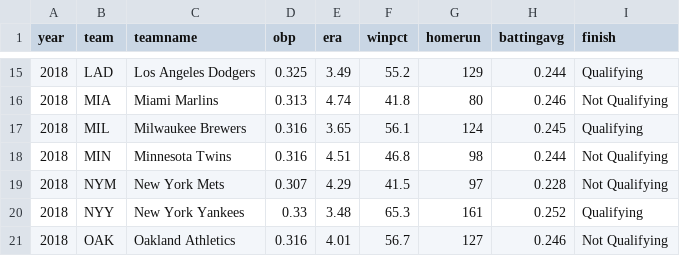
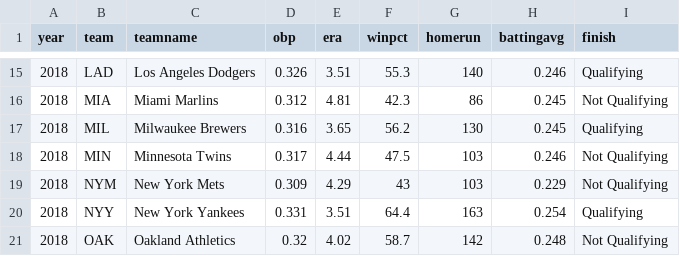
Before and after one commit to amuscat2/amuscat2.github.io, a CSV file: mlb2.csv, drawn as a sheet; only a part is shown, gaps mark what is left out; the diff covers the shown part only.

```diff
--- a/mlb2.csv
+++ b/mlb2.csv
@@ -15,7 +15,7 @@ year,team,teamname,obp,era,winpct,homerun,battingavg,finish
-2018,LAD,Los Angeles Dodgers ,0.325,3.49,55.2,129,0.244,Qualifying
-2018,MIA,Miami Marlins ,0.313,4.74,41.8,80,0.246,Not Qualifying
-2018,MIL,Milwaukee Brewers ,0.316,3.65,56.1,124,0.245,Qualifying
-2018,MIN,Minnesota Twins ,0.316,4.51,46.8,98,0.244,Not Qualifying
-2018,NYM,New York Mets ,0.307,4.29,41.5,97,0.228,Not Qualifying
-2018,NYY,New York Yankees ,0.33,3.48,65.3,161,0.252,Qualifying
-2018,OAK,Oakland Athletics ,0.316,4.01,56.7,127,0.246,Not Qualifying
+2018,LAD,Los Angeles Dodgers ,0.326,3.51,55.3,140,0.246,Qualifying
+2018,MIA,Miami Marlins ,0.312,4.81,42.3,86,0.245,Not Qualifying
+2018,MIL,Milwaukee Brewers ,0.316,3.65,56.2,130,0.245,Qualifying
+2018,MIN,Minnesota Twins ,0.317,4.44,47.5,103,0.246,Not Qualifying
+2018,NYM,New York Mets ,0.309,4.29,43,103,0.229,Not Qualifying
+2018,NYY,New York Yankees ,0.331,3.51,64.4,163,0.254,Qualifying
+2018,OAK,Oakland Athletics ,0.32,4.02,58.7,142,0.248,Not Qualifying
```
Also changed, not shown: 1 added row, 1 removed row and 105 edited cells elsewhere in this file, 1 other file.
